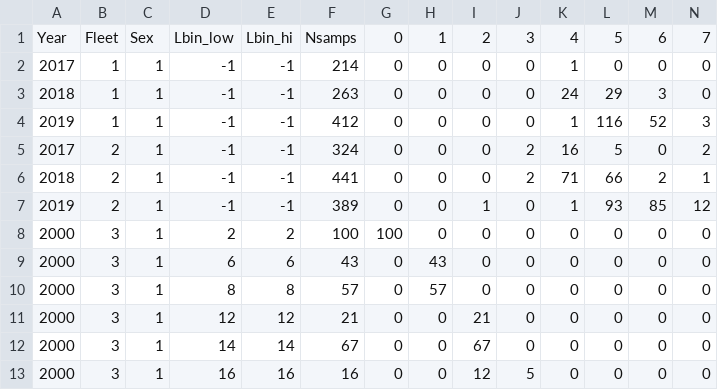
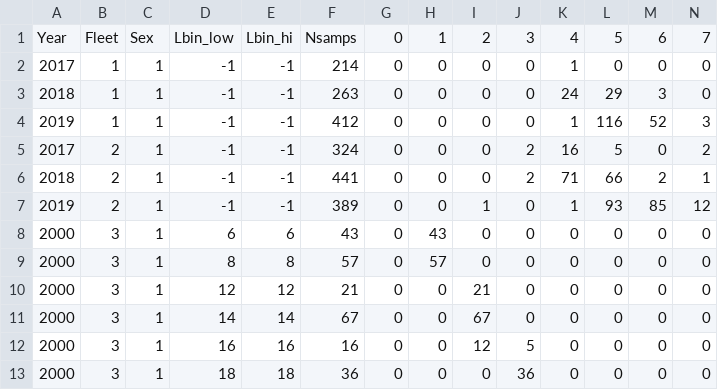
Before and after one commit to shcaba/SS-DL-tool, a CSV file: Example data files/Using conditional age at length/Ages_CAL.csv, drawn as a sheet; only a part is shown; the shorter side is filled out with more unchanged rows; rows hold the shown columns only; the diff names each change by its address in the sheet, - before the commit and + after, or states it on an @@ line.

```diff
--- a/Example data files/Using conditional age at length/Ages_CAL.csv
+++ b/Example data files/Using conditional age at length/Ages_CAL.csv
-row 8: 2000 | 3 | 1 | 2 | 2 | 100 | 100 | 0 | 0 | 0 | 0 | 0 | 0 | 0
```
Also changed, not shown: 4 other files.
